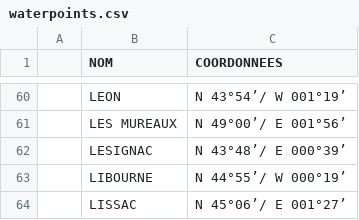
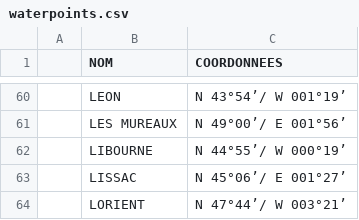
Before and after one commit to BernyBNY/ScrambleWaterDB, a CSV file: source/waterpoints.csv, drawn as a sheet; only a part is shown, gaps mark what is left out; the shorter side is filled out with more unchanged rows.

Commit message:
Update waterpoints.csv

```diff
--- a/source/waterpoints.csv
+++ b/source/waterpoints.csv
@@ -61,3 +61,2 @@
 ;LES MUREAUX;N 49°00’/ E 001°56’;;;;
-;LESIGNAC;N 43°48’/ E 000°39’;;;;
 ;LIBOURNE;N 44°55’/ W 000°19’;;;;
```
